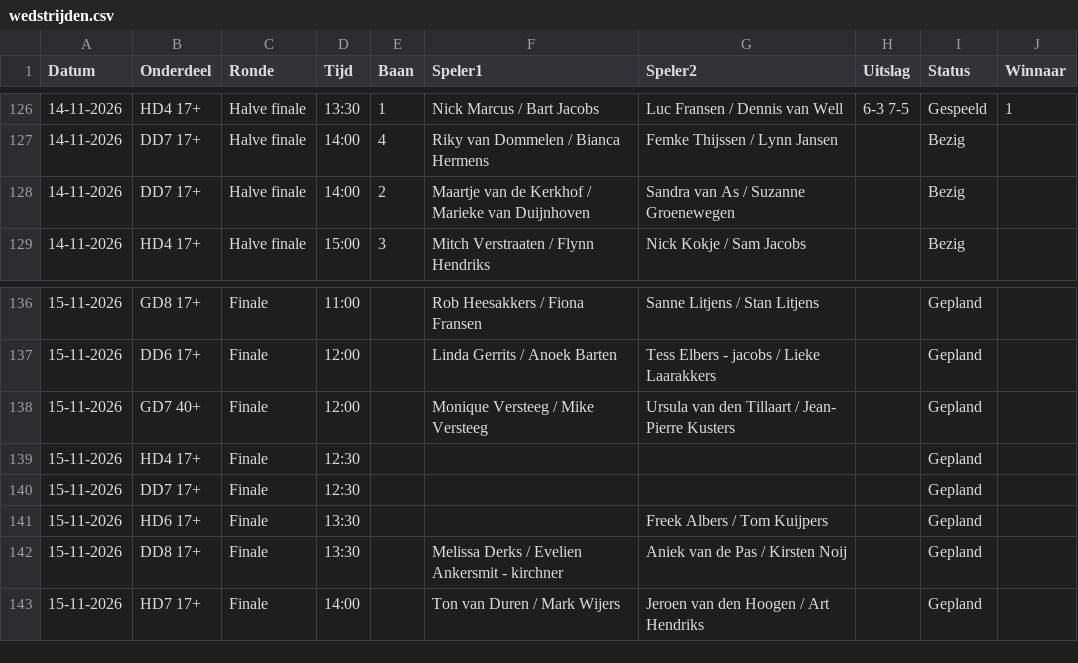
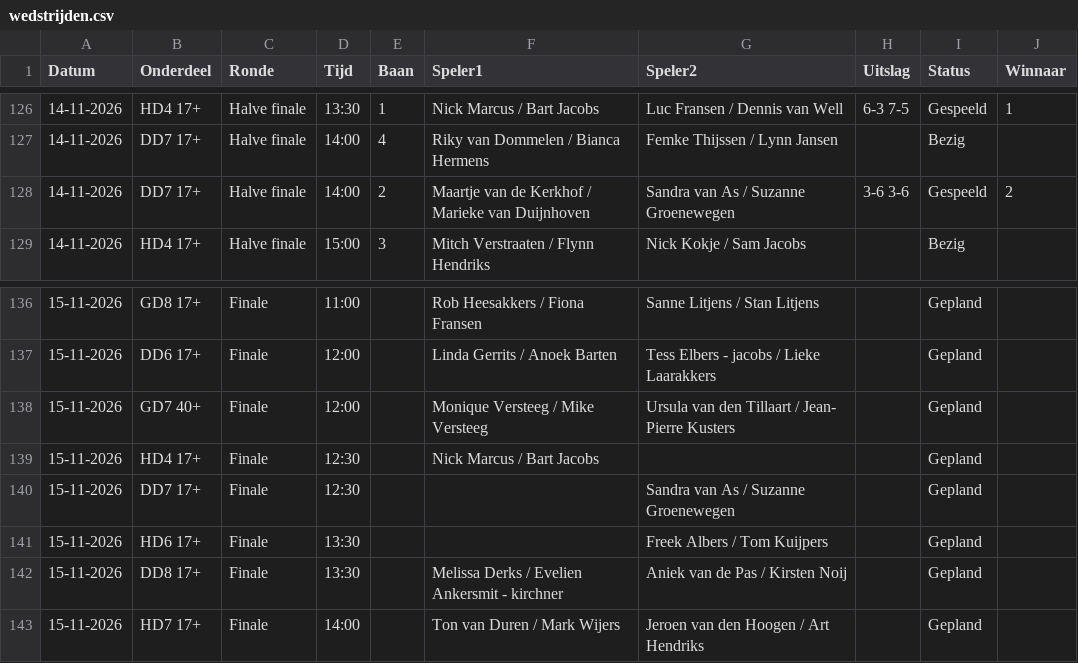
Before and after one commit to Frank2601/nick-fleuren-open, a CSV file: wedstrijden.csv, drawn as a sheet; only a part is shown, gaps mark what is left out.

Commit message:
Uitslagen bijgewerkt 15:51

```diff
--- a/wedstrijden.csv
+++ b/wedstrijden.csv
@@ -127,3 +127,3 @@ Datum,Onderdeel,Ronde,Tijd,Baan,Speler1,Speler2,Uitslag,Status,Winnaar
 14-11-2026,DD7 17+,Halve finale,14:00,4,Riky van Dommelen / Bianca Hermens,Femke Thijssen / Lynn Jansen,,Bezig,
-14-11-2026,DD7 17+,Halve finale,14:00,2,Maartje van de Kerkhof / Marieke van Duijnhoven,Sandra van As / Suzanne Groenewegen,,Bezig,
+14-11-2026,DD7 17+,Halve finale,14:00,2,Maartje van de Kerkhof / Marieke van Duijnhoven,Sandra van As / Suzanne Groenewegen,3-6 3-6,Gespeeld,2
 14-11-2026,HD4 17+,Halve finale,15:00,3,Mitch Verstraaten / Flynn Hendriks,Nick Kokje / Sam Jacobs,,Bezig,
@@ -138,4 +138,4 @@ Datum,Onderdeel,Ronde,Tijd,Baan,Speler1,Speler2,Uitslag,Status,Winnaar
 15-11-2026,GD7 40+,Finale,12:00,,Monique Versteeg / Mike Versteeg,Ursula van den Tillaart / Jean- Pierre Kusters,,Gepland,
-15-11-2026,HD4 17+,Finale,12:30,,,,,Gepland,
-15-11-2026,DD7 17+,Finale,12:30,,,,,Gepland,
+15-11-2026,HD4 17+,Finale,12:30,,Nick Marcus / Bart Jacobs,,,Gepland,
+15-11-2026,DD7 17+,Finale,12:30,,,Sandra van As / Suzanne Groenewegen,,Gepland,
 15-11-2026,HD6 17+,Finale,13:30,,,Freek Albers / Tom Kuijpers,,Gepland,
```
